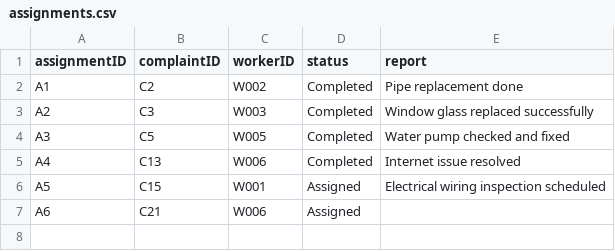
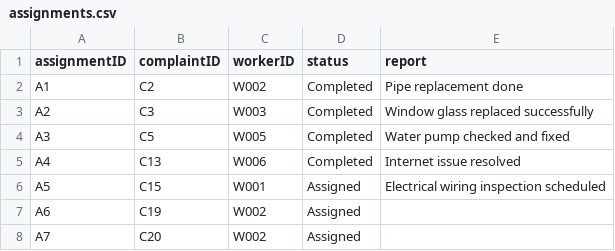
Before and after one commit to didarulshahriar37/HallVerse, a CSV file: code/data/assignments.csv, drawn as a sheet.

```diff
--- a/code/data/assignments.csv
+++ b/code/data/assignments.csv
@@ -6,2 +6,3 @@ A4,C13,W006,Completed,Internet issue resolved
 A5,C15,W001,Assigned,Electrical wiring inspection scheduled
-A6,C21,W006,Assigned,
+A6,C19,W002,Assigned,
+A7,C20,W002,Assigned,
```
Also changed, not shown: code/data/complaints.csv, code/data/workers.csv.
